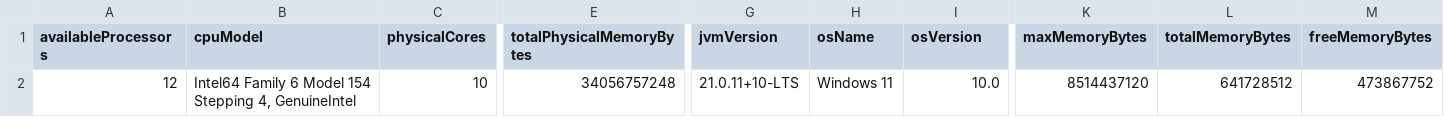
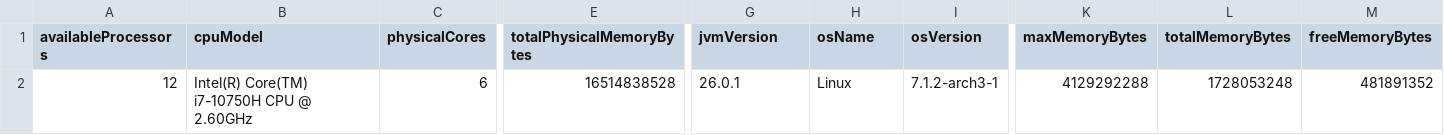
Before and after one commit to pcd-26/PCD-26, a CSV file: assignment-1/benchmarks/results/environment.csv, drawn as a sheet; only a part is shown, gaps mark what is left out; the diff covers the shown part only; the diff names each change by its address in the sheet, - before the commit and + after, or states it on an @@ line.

```diff
--- a/assignment-1/benchmarks/results/environment.csv
+++ b/assignment-1/benchmarks/results/environment.csv
-B2 (cpuModel): Intel64 Family 6 Model 154 Stepping 4, GenuineIntel
+B2 (cpuModel): Intel(R) Core(TM) i7-10750H CPU @ 2.60GHz
-C2 (physicalCores): 10
+C2 (physicalCores): 6
-E2 (totalPhysicalMemoryBytes): 34056757248
+E2 (totalPhysicalMemoryBytes): 16514838528
-G2 (jvmVersion): 21.0.11+10-LTS
+G2 (jvmVersion): 26.0.1
-H2 (osName): Windows 11
+H2 (osName): Linux
-I2 (osVersion): 10.0
+I2 (osVersion): 7.1.2-arch3-1
-K2 (maxMemoryBytes): 8514437120
+K2 (maxMemoryBytes): 4129292288
-L2 (totalMemoryBytes): 641728512
+L2 (totalMemoryBytes): 1728053248
-M2 (freeMemoryBytes): 473867752
+M2 (freeMemoryBytes): 481891352
```
Also changed, not shown: 1 edited cell elsewhere in this file, assignment-1/benchmarks/results/aggregated-results.csv, assignment-1/benchmarks/results/aggregated-scalability-results.csv, 24 other files.
